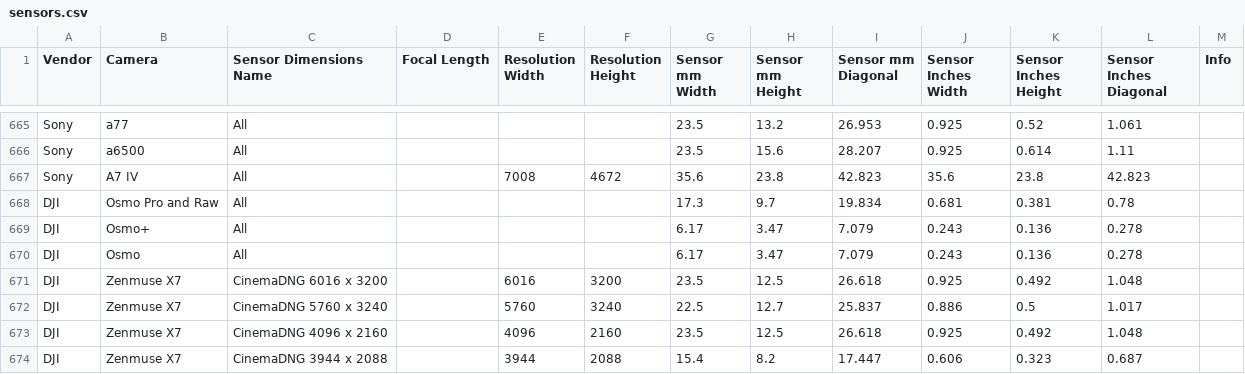
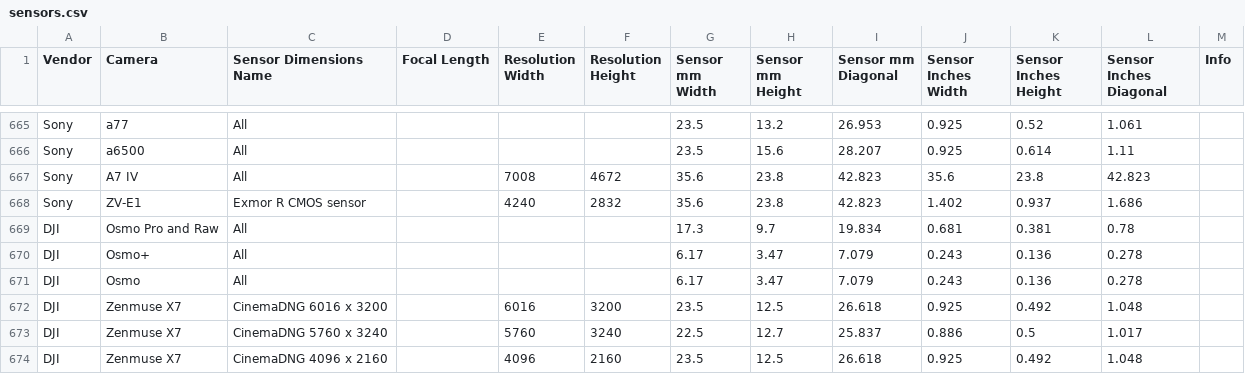
Before and after one commit to EmberLightVFX/Camera-Sensor-Database, a CSV file: data/sensors.csv, drawn as a sheet; only a part is shown, gaps mark what is left out; the shorter side is filled out with more unchanged rows; the diff names each change by its address in the sheet, - before the commit and + after, or states it on an @@ line.

```diff
--- a/data/sensors.csv
+++ b/data/sensors.csv
+row 668: Sony | ZV-E1 | Exmor R CMOS sensor |  | 4240 | 2832 | 35.6 | 23.8 | 42.823 | 1.402 | 0.937 | 1.686
```
Also changed, not shown: 4 other files.
